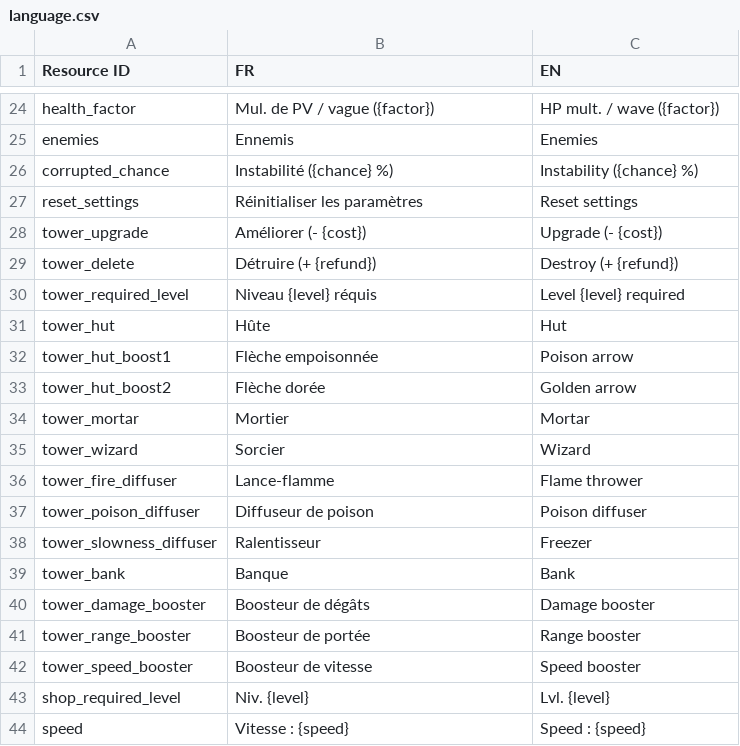
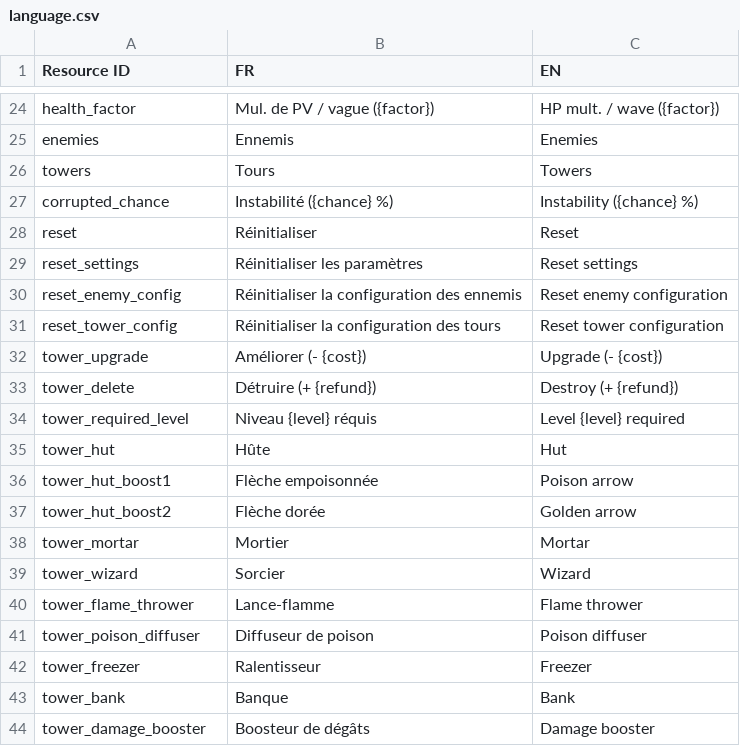
Before and after one commit to ArthurLeFloch/TowerDefenseV2, a CSV file: language.csv, drawn as a sheet; only a part is shown, gaps mark what is left out; the shorter side is filled out with more unchanged rows.

Commit message:
Added configuration files, and buttons to read them when updated

```diff
--- a/language.csv
+++ b/language.csv
@@ -25,4 +25,8 @@ health_factor,Mul. de PV / vague ({factor}),HP mult. / wave ({factor})
 enemies,Ennemis,Enemies
+towers,Tours,Towers
 corrupted_chance,Instabilité ({chance} %),Instability ({chance} %)
+reset,Réinitialiser,Reset
 reset_settings,Réinitialiser les paramètres,Reset settings
+reset_enemy_config,Réinitialiser la configuration des ennemis,Reset enemy configuration
+reset_tower_config,Réinitialiser la configuration des tours,Reset tower configuration
 tower_upgrade,Améliorer (- {cost}),Upgrade (- {cost})
@@ -35,5 +39,5 @@ tower_mortar,Mortier,Mortar
 tower_wizard,Sorcier,Wizard
-tower_fire_diffuser,Lance-flamme,Flame thrower
+tower_flame_thrower,Lance-flamme,Flame thrower
 tower_poison_diffuser,Diffuseur de poison,Poison diffuser
-tower_slowness_diffuser,Ralentisseur,Freezer
+tower_freezer,Ralentisseur,Freezer
 tower_bank,Banque,Bank
```
Also changed, not shown: 7 other files.
